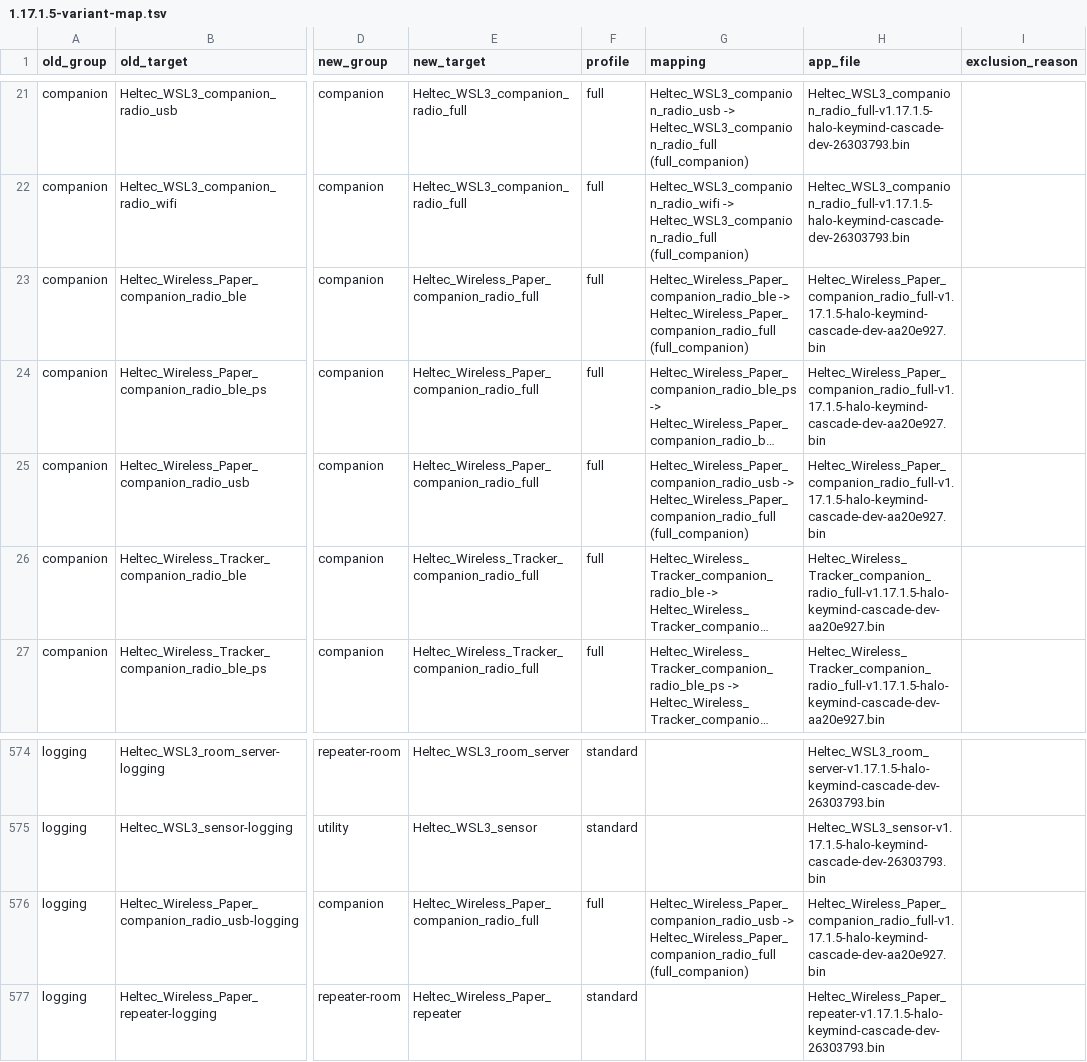
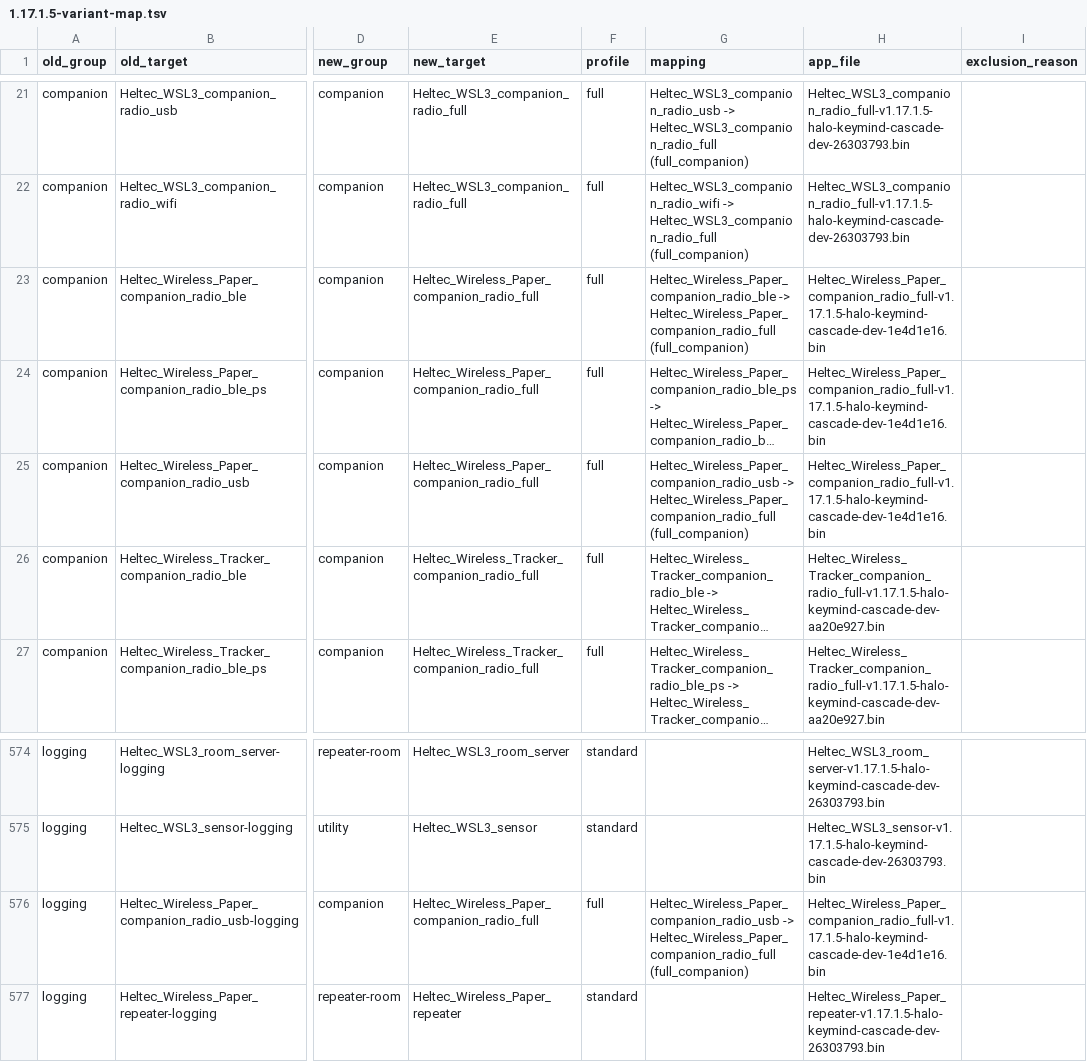
Before and after one commit to MUSTARDTIGERFPV/MeshCore, a TSV file: docs/releases/1.17.1.5-variant-map.tsv, drawn as a sheet; only a part is shown, gaps mark what is left out; long unchanged cells end in …; the diff names each change by its address in the sheet, - before the commit and + after, or states it on an @@ line.

Commit message:
Point Wireless Paper release catalogs to the 350-contact update

```diff
--- a/docs/releases/1.17.1.5-variant-map.tsv
+++ b/docs/releases/1.17.1.5-variant-map.tsv
-H23:H25 (app_file): Heltec_Wireless_Paper_companion_radio_full-v1.17.1.5-halo-keymind-cascade-dev-aa20e927.bin
+H23:H25 (app_file): Heltec_Wireless_Paper_companion_radio_full-v1.17.1.5-halo-keymind-cascade-dev-1e4d1e16.bin
-H576 (app_file): Heltec_Wireless_Paper_companion_radio_full-v1.17.1.5-halo-keymind-cascade-dev-aa20e927.bin
+H576 (app_file): Heltec_Wireless_Paper_companion_radio_full-v1.17.1.5-halo-keymind-cascade-dev-1e4d1e16.bin
```
Also changed, not shown: 7 other files.
